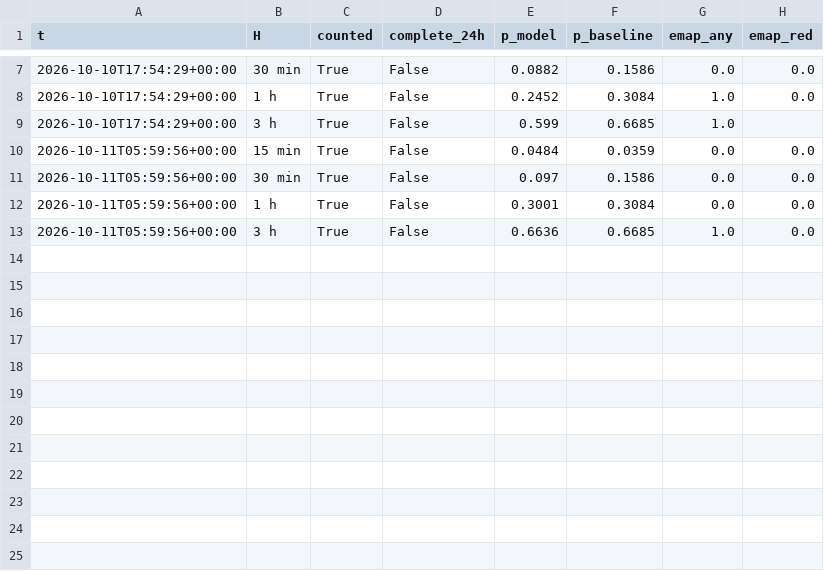
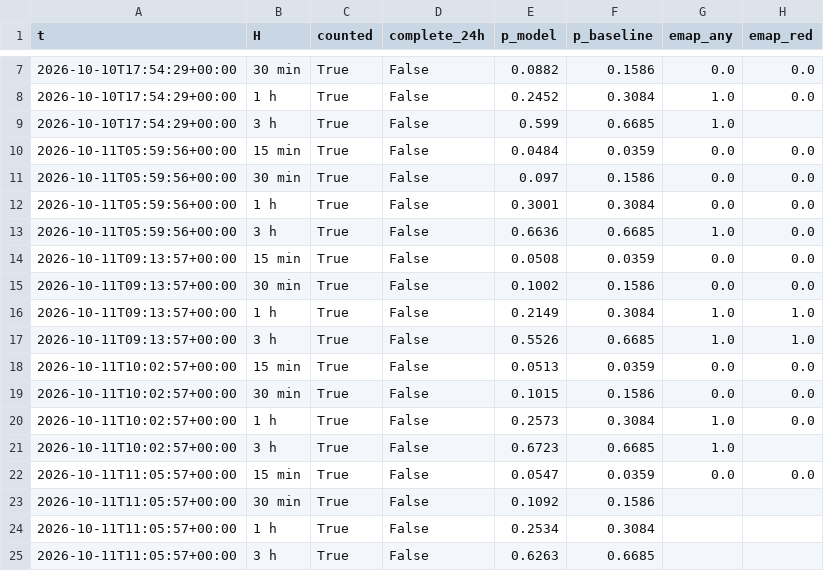
Before and after one commit to Ddrakkx/alerts-forecast, a CSV file: demo/live/outcomes.csv, drawn as a sheet; only a part is shown, gaps mark what is left out; the diff names each change by its address in the sheet, - before the commit and + after, or states it on an @@ line.

```diff
--- a/demo/live/outcomes.csv
+++ b/demo/live/outcomes.csv
+row 14: 2026-10-11T09:13:57+00:00 | 15 min | True | False | 0.0508 | 0.0359 | 0.0 | 0.0
+row 15: 2026-10-11T09:13:57+00:00 | 30 min | True | False | 0.1002 | 0.1586 | 0.0 | 0.0
+row 16: 2026-10-11T09:13:57+00:00 | 1 h | True | False | 0.2149 | 0.3084 | 1.0 | 1.0
+row 17: 2026-10-11T09:13:57+00:00 | 3 h | True | False | 0.5526 | 0.6685 | 1.0 | 1.0
+row 18: 2026-10-11T10:02:57+00:00 | 15 min | True | False | 0.0513 | 0.0359 | 0.0 | 0.0
+row 19: 2026-10-11T10:02:57+00:00 | 30 min | True | False | 0.1015 | 0.1586 | 0.0 | 0.0
+row 20: 2026-10-11T10:02:57+00:00 | 1 h | True | False | 0.2573 | 0.3084 | 1.0 | 0.0
+row 21: 2026-10-11T10:02:57+00:00 | 3 h | True | False | 0.6723 | 0.6685 | 1.0
+row 22: 2026-10-11T11:05:57+00:00 | 15 min | True | False | 0.0547 | 0.0359 | 0.0 | 0.0
+row 23: 2026-10-11T11:05:57+00:00 | 30 min | True | False | 0.1092 | 0.1586
+row 24: 2026-10-11T11:05:57+00:00 | 1 h | True | False | 0.2534 | 0.3084
+row 25: 2026-10-11T11:05:57+00:00 | 3 h | True | False | 0.6263 | 0.6685
```
Also changed, not shown: demo/live/lvivska/outcomes.csv, 4 other files.
